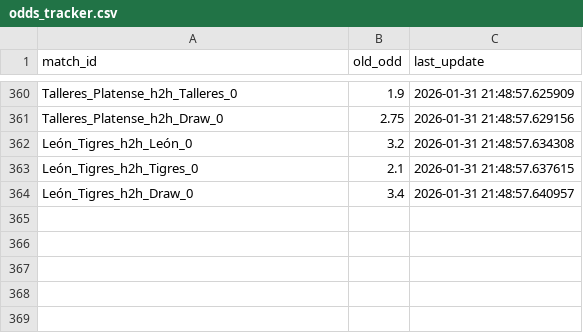
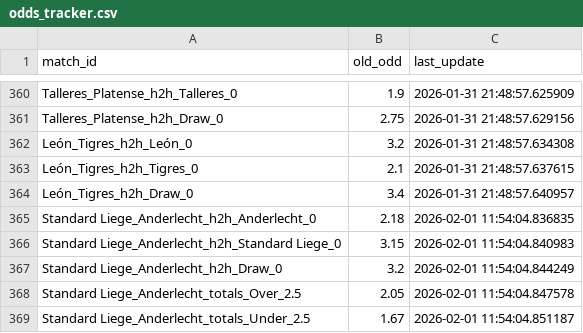
Before and after one commit to pnstung-ui/Vebo_idol, a CSV file: odds_tracker.csv, drawn as a sheet; only a part is shown, gaps mark what is left out.

Commit message:
Shark update [skip ci]

```diff
--- a/odds_tracker.csv
+++ b/odds_tracker.csv
@@ -364 +364,6 @@ León_Tigres_h2h_Tigres_0,2.1,2026-01-31 21:48:57.637615
 León_Tigres_h2h_Draw_0,3.4,2026-01-31 21:48:57.640957
+Standard Liege_Anderlecht_h2h_Anderlecht_0,2.18,2026-02-01 11:54:04.836835
+Standard Liege_Anderlecht_h2h_Standard Liege_0,3.15,2026-02-01 11:54:04.840983
+Standard Liege_Anderlecht_h2h_Draw_0,3.2,2026-02-01 11:54:04.844249
+Standard Liege_Anderlecht_totals_Over_2.5,2.05,2026-02-01 11:54:04.847578
+Standard Liege_Anderlecht_totals_Under_2.5,1.67,2026-02-01 11:54:04.851187
```
